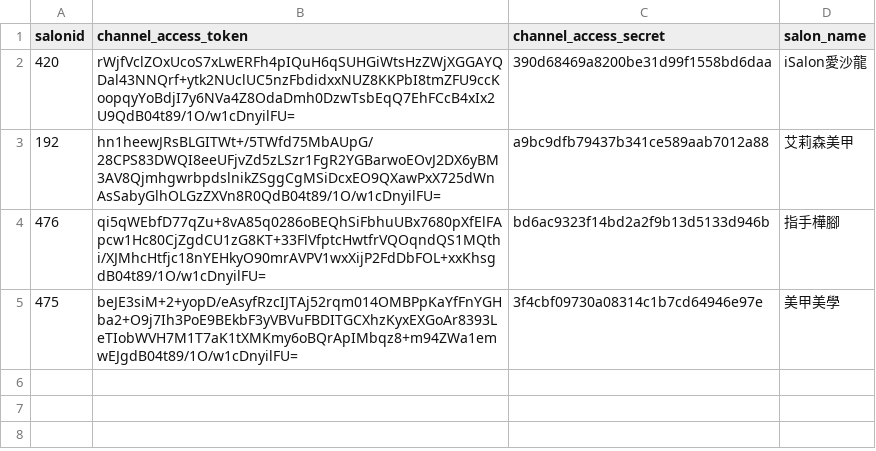
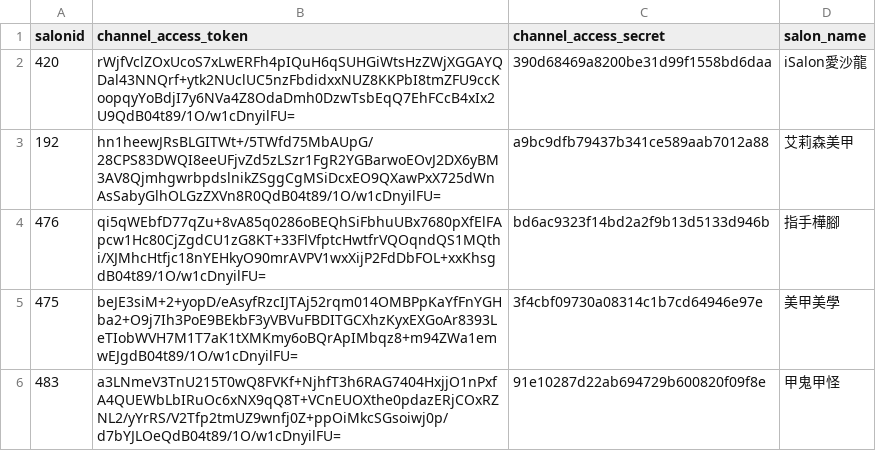
Before and after one commit to perrylu21/linebot_salonapp, a CSV file: salon_config.csv, drawn as a sheet; the diff names each change by its address in the sheet, - before the commit and + after, or states it on an @@ line.

Commit message:
update

```diff
--- a/salon_config.csv
+++ b/salon_config.csv
+row 6: 483 | a3LNmeV3TnU215T0wQ8FVKf+NjhfT3h6RAG7404HxjjO1nPxfA4QUEWbLbIRuOc6xNX9qQ8T+VCnEUOXthe0pdazERjCOxRZNL2/yYrRS/V2Tfp2tmUZ9wnfj0Z+ppOiMkcSGsoiwj0p/d7bYJLOeQdB04t89/1O/w1cDnyilFU= | 91e10287d22ab694729b600820f09f8e | 甲鬼甲怪
```
